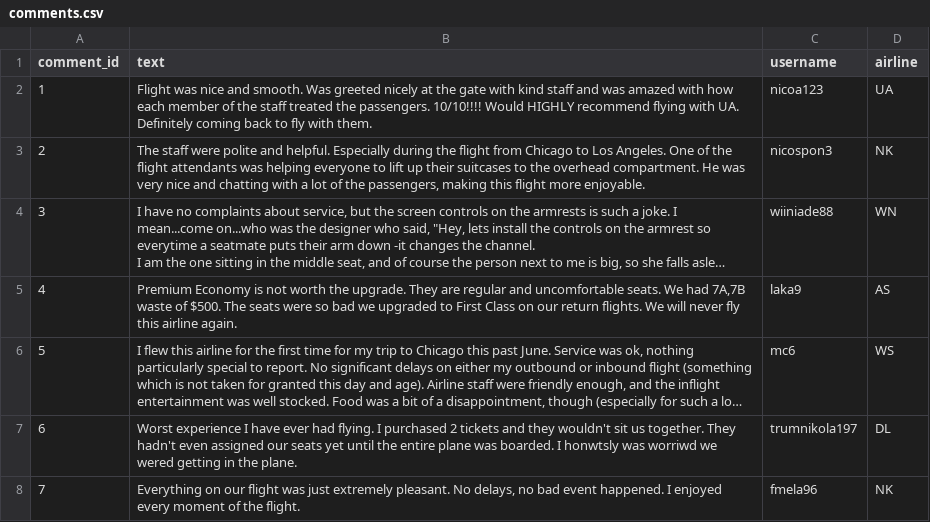
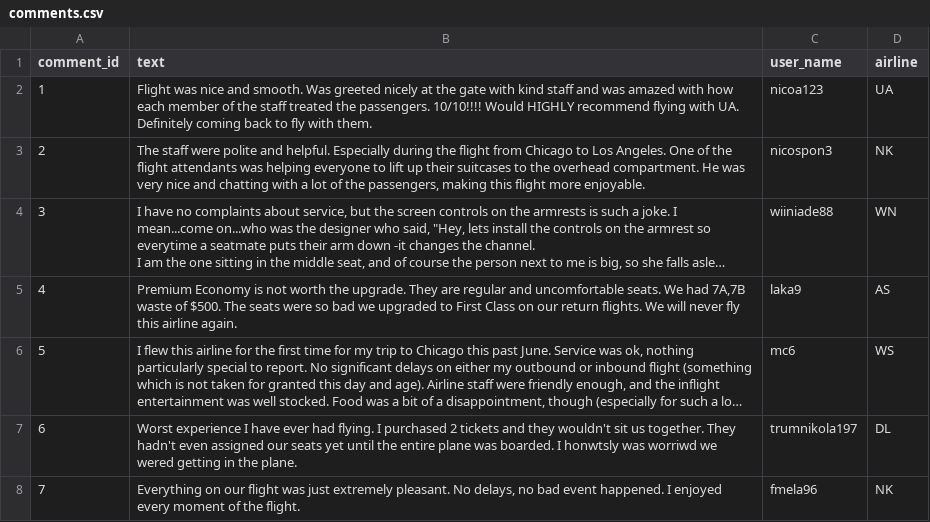
Before and after one commit to kurt980/HistoFlight2023, a CSV file: data/comments.csv, drawn as a sheet; only a part is shown; long unchanged cells end in ….

```diff
--- a/data/comments.csv
+++ b/data/comments.csv
@@ -1,2 +1,2 @@
-comment_id,text,username,airline
+comment_id,text,user_name,airline
 1,Flight was nice and smooth. Was greeted nicely at the gate with kind staff and was amazed with how each member of the staff treated the passengers. 10/10!!!! Would HIGHLY recommend flying with UA. Definitely coming back to fly with them.,nicoa123,UA
```
Also changed, not shown: 10 other files.
